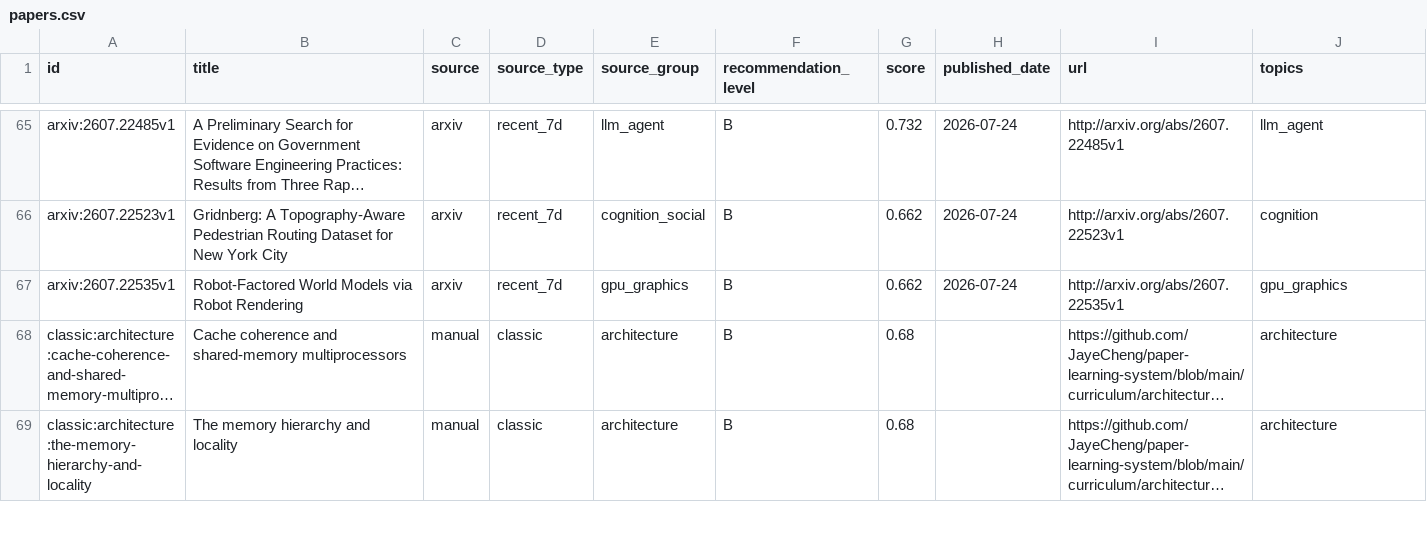
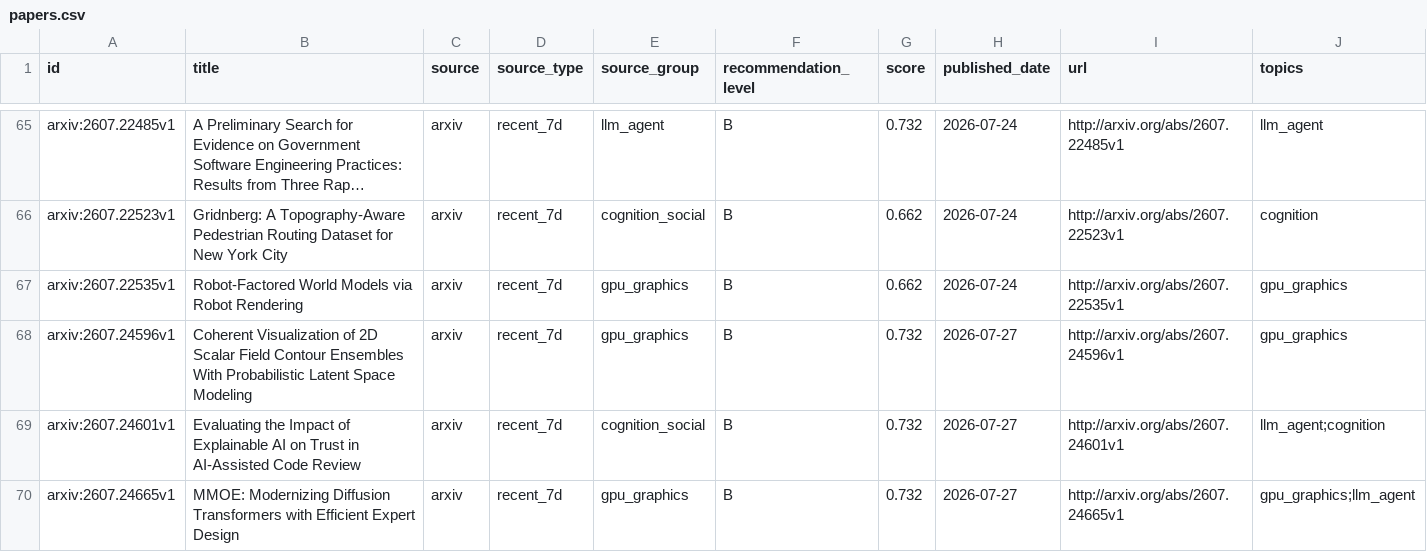
Before and after one commit to JayeCheng/paper-learning-system, a CSV file: data/exports/papers.csv, drawn as a sheet; only a part is shown, gaps mark what is left out; the shorter side is filled out with more unchanged rows; long unchanged cells end in …; rows hold the shown columns only; the diff covers the shown part only; the diff names each change by its address in the sheet, - before the commit and + after, or states it on an @@ line.

```diff
--- a/data/exports/papers.csv
+++ b/data/exports/papers.csv
+row 68: arxiv:2607.24596v1 | Coherent Visualization of 2D Scalar Field Contour Ensembles With Probabilistic Latent Space Modeling | arxiv | recent_7d | gpu_graphics | B | 0.732 | 2026-07-27 | http://arxiv.org/abs/2607.24596v1 | gpu_graphics
+row 69: arxiv:2607.24601v1 | Evaluating the Impact of Explainable AI on Trust in AI-Assisted Code Review | arxiv | recent_7d | cognition_social | B | 0.732 | 2026-07-27 | http://arxiv.org/abs/2607.24601v1 | llm_agent;cognition
+row 70: arxiv:2607.24665v1 | MMOE: Modernizing Diffusion Transformers with Efficient Expert Design | arxiv | recent_7d | gpu_graphics | B | 0.732 | 2026-07-27 | http://arxiv.org/abs/2607.24665v1 | gpu_graphics;llm_agent
```
Also changed, not shown: 3 added rows elsewhere in this file, data/exports/daily_papers.csv, data/exports/reading_status.csv, 12 other files.
